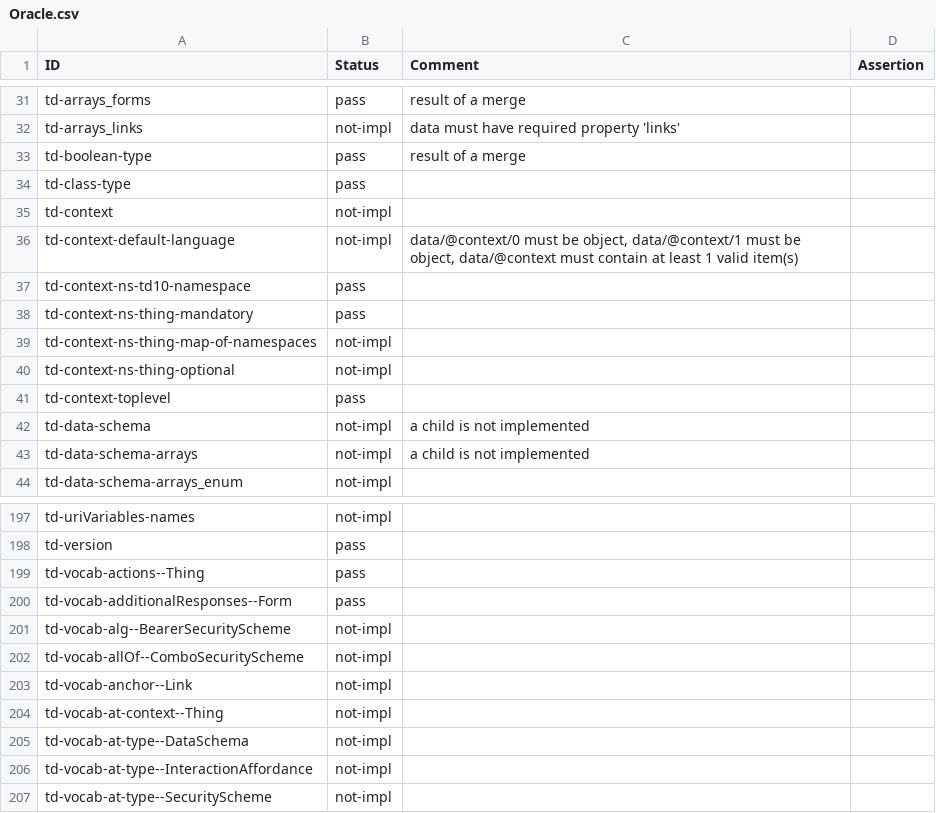
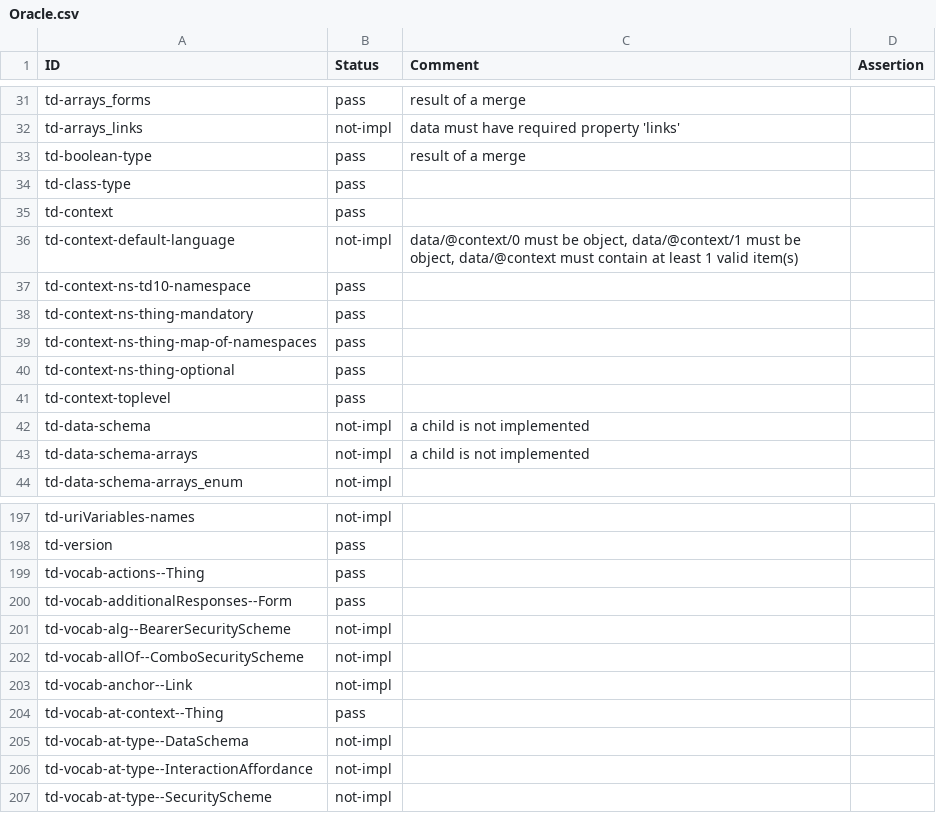
Before and after one commit to w3c/wot-thing-description, a CSV file: testing/inputs/results/Oracle.csv, drawn as a sheet; only a part is shown, gaps mark what is left out.

```diff
--- a/testing/inputs/results/Oracle.csv
+++ b/testing/inputs/results/Oracle.csv
@@ -34,3 +34,3 @@
 "td-class-type","pass","",
-"td-context","not-impl","",
+"td-context","pass","",
 "td-context-default-language","not-impl","data/@context/0 must be object, data/@context/1 must be object, data/@context must contain at least 1 valid item(s)",
@@ -38,4 +38,4 @@
 "td-context-ns-thing-mandatory","pass","",
-"td-context-ns-thing-map-of-namespaces","not-impl","",
-"td-context-ns-thing-optional","not-impl","",
+"td-context-ns-thing-map-of-namespaces","pass","",
+"td-context-ns-thing-optional","pass","",
 "td-context-toplevel","pass","",
@@ -203,3 +203,3 @@
 "td-vocab-anchor--Link","not-impl","",
-"td-vocab-at-context--Thing","not-impl","",
+"td-vocab-at-context--Thing","pass","",
 "td-vocab-at-type--DataSchema","not-impl","",
```
Also changed, not shown: testing/inputs/results/WebThings.csv, testing/inputs/results/echonet-bridge.csv, 13 other files.
